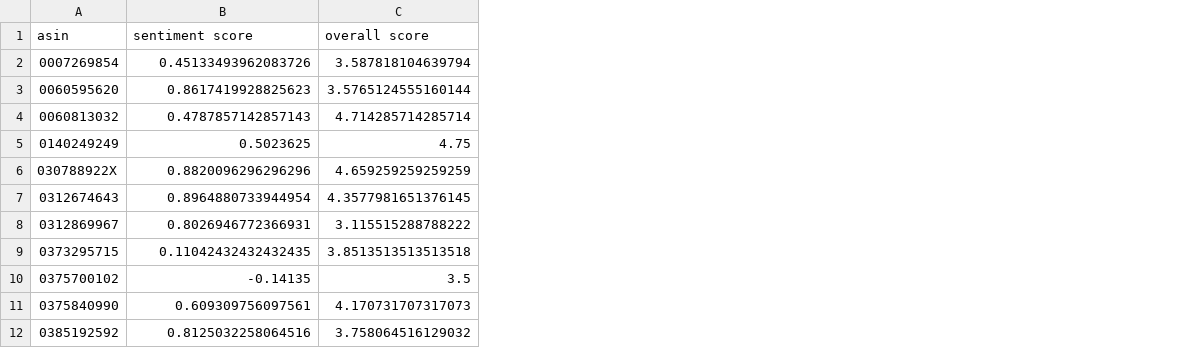
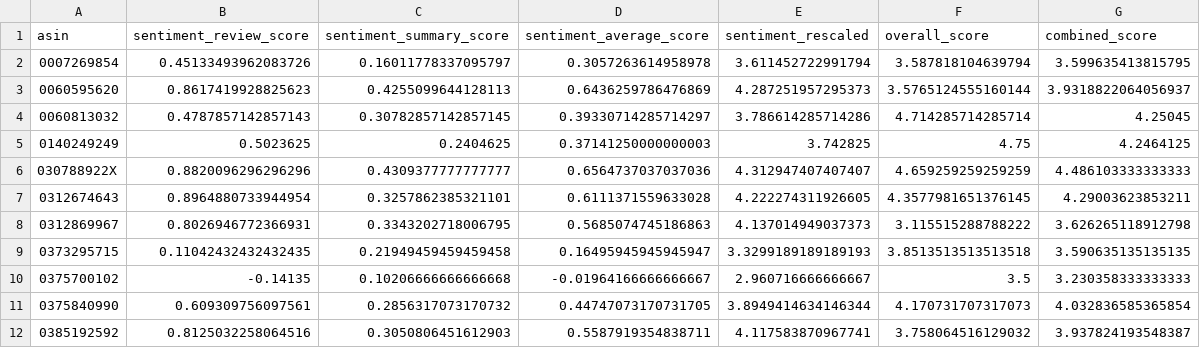
Before and after one commit to mj2905/ProjectMYP, a CSV file: project/weighted_scores_books.csv, drawn as a sheet; only a part is shown; addresses are those after the commit; the diff names each change by its address in the sheet, - before the commit and + after, or states it on an @@ line.

Commit message:
add combined score and comparison

```diff
--- a/project/weighted_scores_books.csv
+++ b/project/weighted_scores_books.csv
+column C (sentiment_summary_score), rows 2-12: 0.16011778337095797 | 0.4255099644128113 | 0.30782857142857145 | 0.2404625 | 0.4309377777777777 | 0.3257862385321101 | 0.3343202718006795 | 0.21949459459459458 | 0.10206666666666668 | 0.2856317073170732 | 0.3050806451612903
+column D (sentiment_average_score), rows 2-12: 0.3057263614958978 | 0.6436259786476869 | 0.39330714285714297 | 0.37141250000000003 | 0.6564737037037036 | 0.6111371559633028 | 0.5685074745186863 | 0.16495945945945947 | -0.01964166666666667 | 0.44747073170731705 | 0.5587919354838711
+column E (sentiment_rescaled), rows 2-12: 3.611452722991794 | 4.287251957295373 | 3.786614285714286 | 3.742825 | 4.312947407407407 | 4.222274311926605 | 4.137014949037373 | 3.3299189189189193 | 2.960716666666667 | 3.8949414634146344 | 4.117583870967741
+column G (combined_score), rows 2-12: 3.599635413815795 | 3.9318822064056937 | 4.25045 | 4.2464125 | 4.486103333333333 | 4.29003623853211 | 3.626265118912798 | 3.590635135135135 | 3.230358333333333 | 4.032836585365854 | 3.937824193548387
-B1: sentiment score
+B1: sentiment_review_score
-F1: overall score
+F1: overall_score
```
Also changed, not shown: 2 other files.
